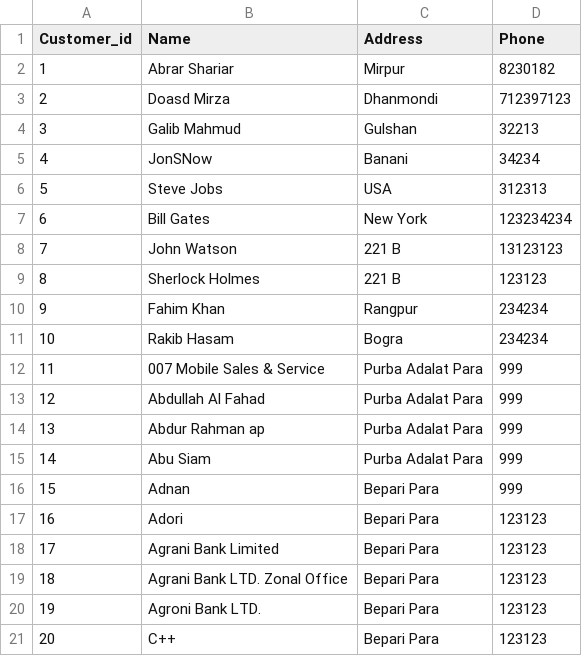
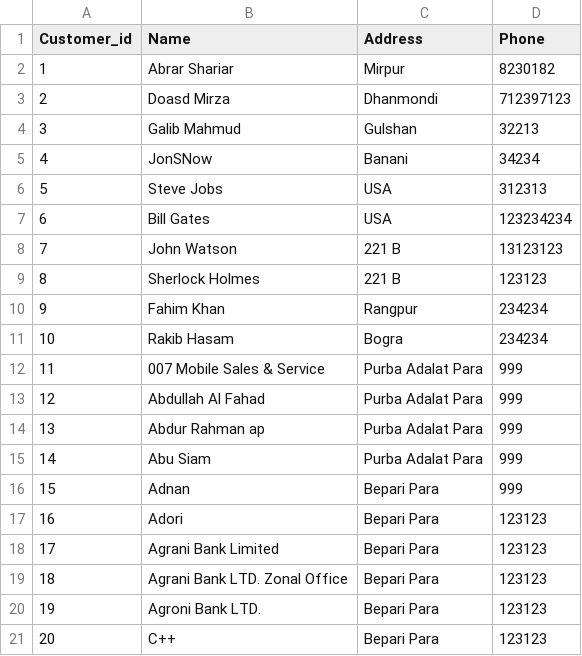
Before and after one commit to abrarShariar/Excel_Cpp, a CSV file: a.csv, drawn as a sheet.

```diff
--- a/a.csv
+++ b/a.csv
@@ -6,3 +6,3 @@ Customer_id,Name,Address,Phone
 5,Steve Jobs,USA,312313
-6,Bill Gates,New York,123234234
+6,Bill Gates,USA,123234234
 7,John Watson,221 B,13123123
```
Also changed, not shown: b.csv, write.csv, 5 other files.
